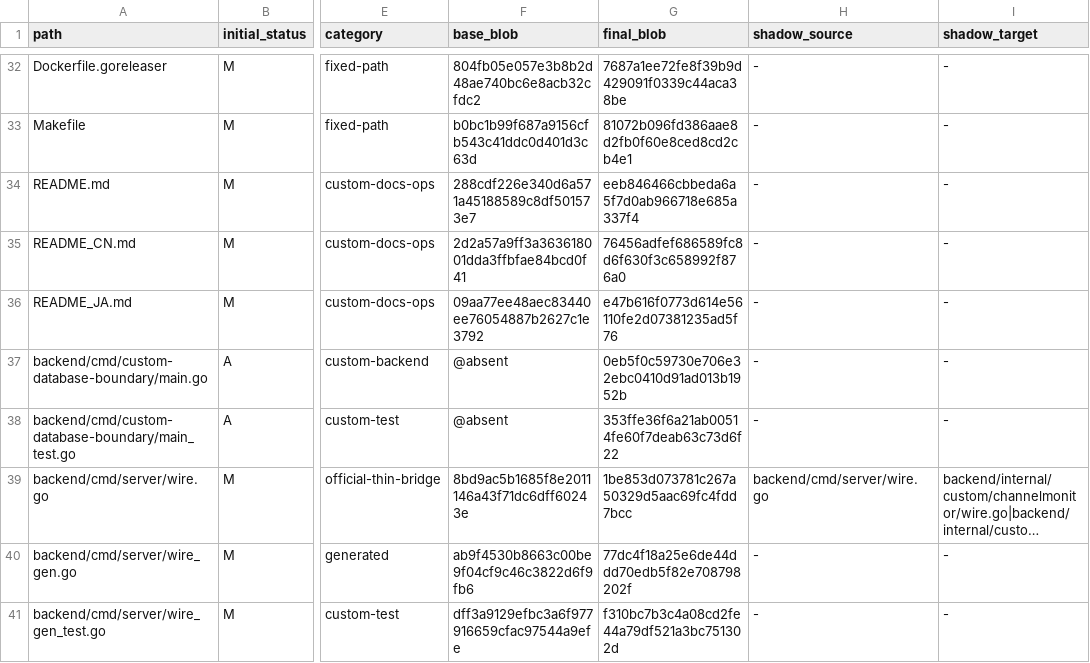
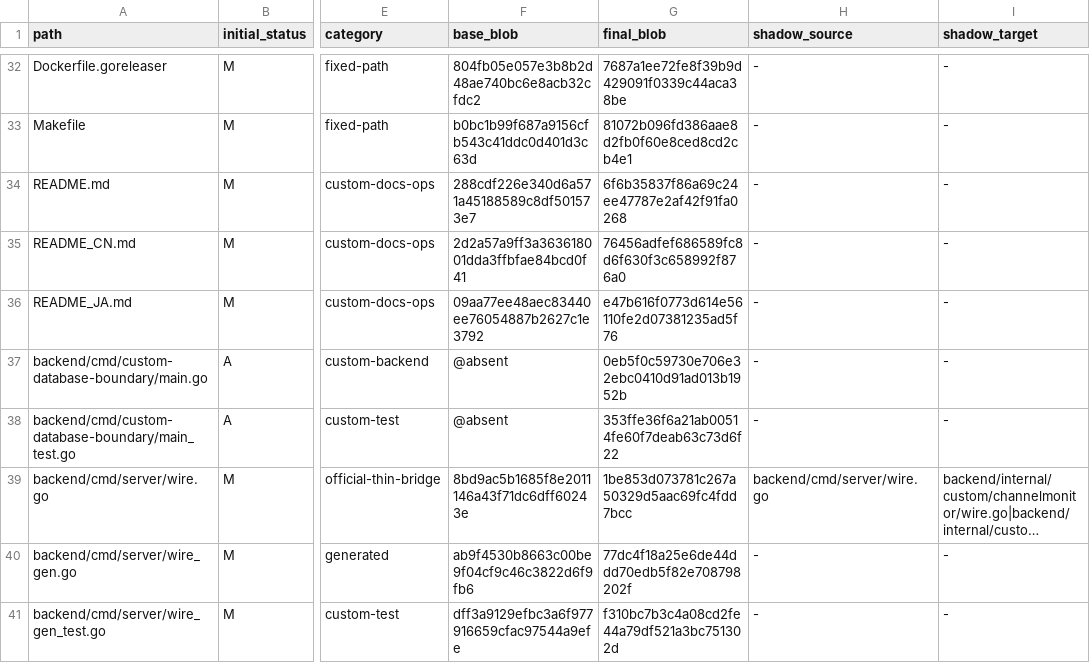
Before and after one commit to o87110/sub2api-custom-public, a TSV file: .github/custom-upstream-delta.tsv, drawn as a sheet; only a part is shown, gaps mark what is left out; long unchanged cells end in …; the diff names each change by its address in the sheet, - before the commit and + after, or states it on an @@ line.

Commit message:
fix(upgrade): bind controlplane README final blob

```diff
--- a/.github/custom-upstream-delta.tsv
+++ b/.github/custom-upstream-delta.tsv
-G34 (final_blob): eeb846466cbbeda6a5f7d0ab966718e685a337f4
+G34 (final_blob): 6f6b35837f86a69c24ee47787e2af42f91fa0268
```
